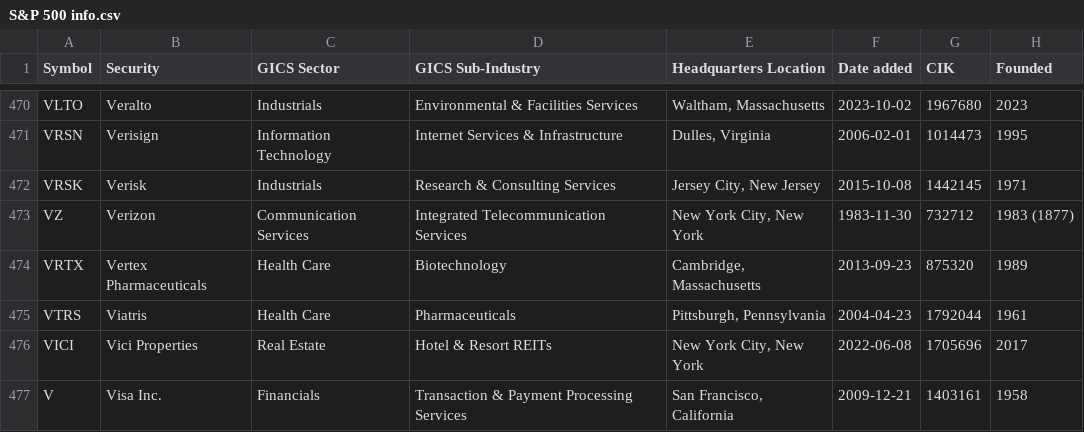
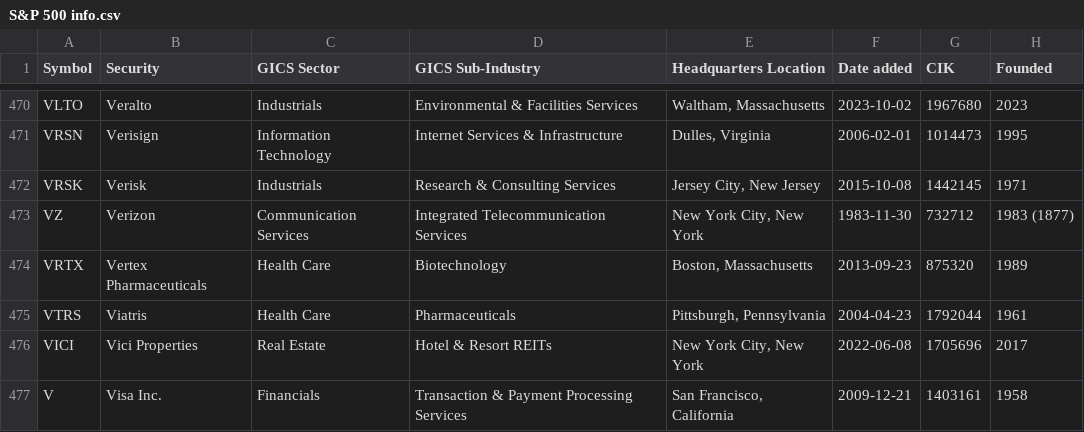
Before and after one commit to DavidMajomi/Stock-Market-Analysis, a CSV file: data/raw data/S&P 500 info.csv, drawn as a sheet; only a part is shown, gaps mark what is left out.

Commit message:
Update S&P 500 info.csv

```diff
--- a/data/raw data/S&P 500 info.csv
+++ b/data/raw data/S&P 500 info.csv
@@ -473,3 +473,3 @@ VRSK,Verisk,Industrials,Research & Consulting Services,"Jersey City, New Jersey"
 VZ,Verizon,Communication Services,Integrated Telecommunication Services,"New York City, New York",1983-11-30,732712,1983 (1877)
-VRTX,Vertex Pharmaceuticals,Health Care,Biotechnology,"Cambridge, Massachusetts",2013-09-23,875320,1989
+VRTX,Vertex Pharmaceuticals,Health Care,Biotechnology,"Boston, Massachusetts",2013-09-23,875320,1989
 VTRS,Viatris,Health Care,Pharmaceuticals,"Pittsburgh, Pennsylvania",2004-04-23,1792044,1961
```
